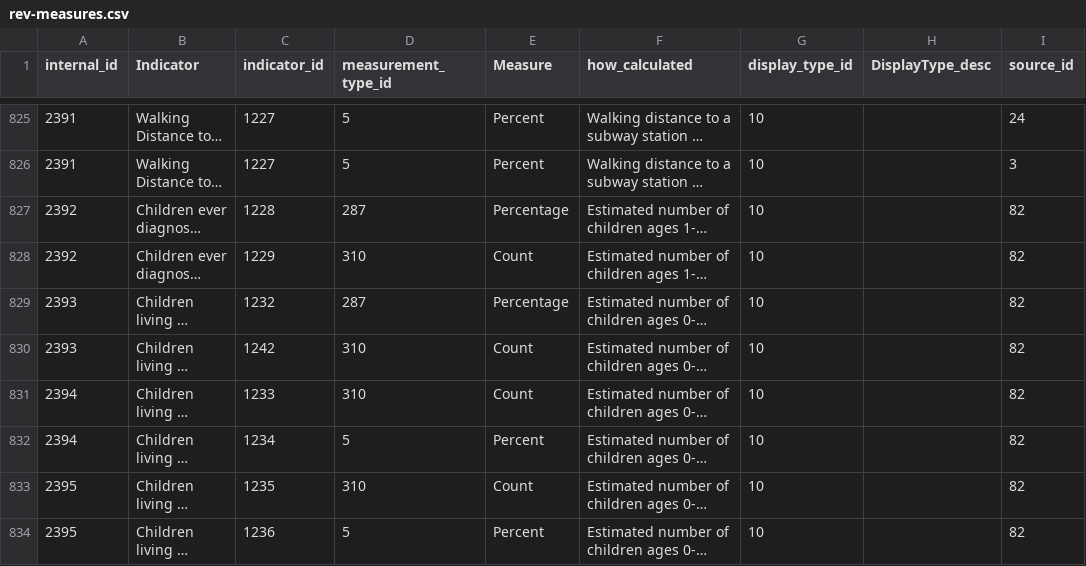
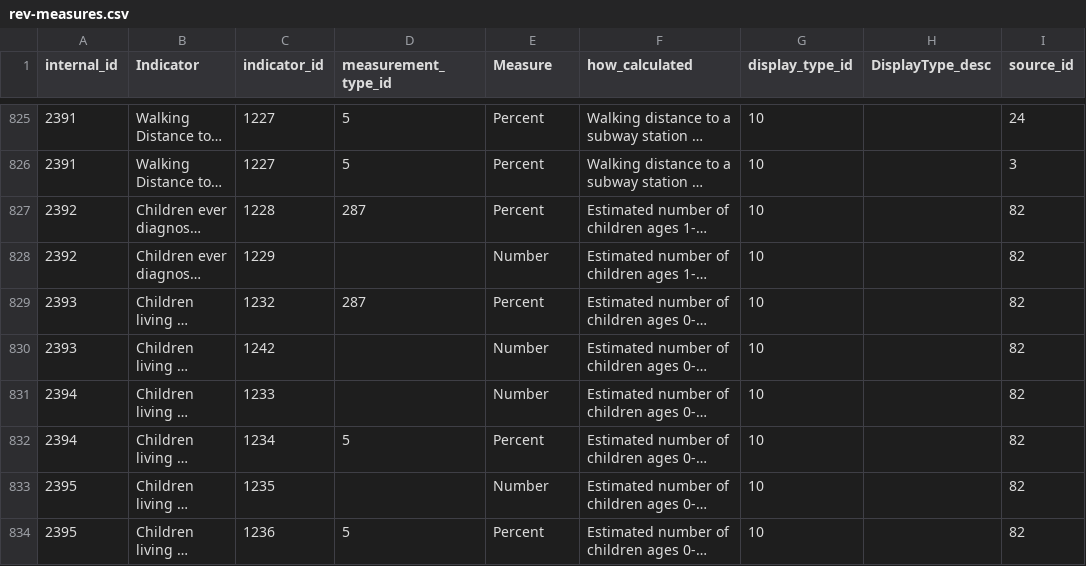
Before and after one commit to nycehs/Portal-Prototype-Working-Files, a CSV file: contentaudit/rev-measures.csv, drawn as a sheet; only a part is shown, gaps mark what is left out; long unchanged cells end in …; the diff covers the shown part only; the diff names each change by its address in the sheet, - before the commit and + after, or states it on an @@ line.

```diff
--- a/contentaudit/rev-measures.csv
+++ b/contentaudit/rev-measures.csv
-E827 (Measure): Percentage
+E827 (Measure): Percent
-D828 (measurement_type_id): 310
+D828 (measurement_type_id): (empty)
-E828 (Measure): Count
+E828 (Measure): Number
-E829 (Measure): Percentage
+E829 (Measure): Percent
-D830:D831 (measurement_type_id): 310
+D830:D831 (measurement_type_id): (empty)
-E830:E831 (Measure): Count
+E830:E831 (Measure): Number
-D833 (measurement_type_id): 310
+D833 (measurement_type_id): (empty)
-E833 (Measure): Count
+E833 (Measure): Number
```
Also changed, not shown: 27 edited cells elsewhere in this file, contentaudit/rev-indicators.csv.
